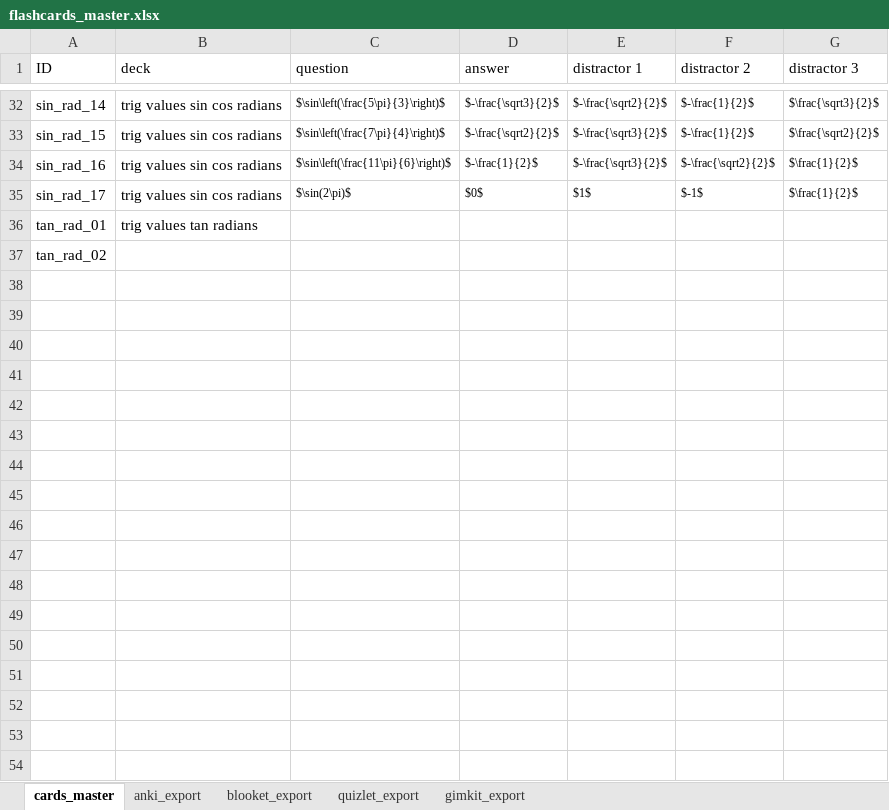
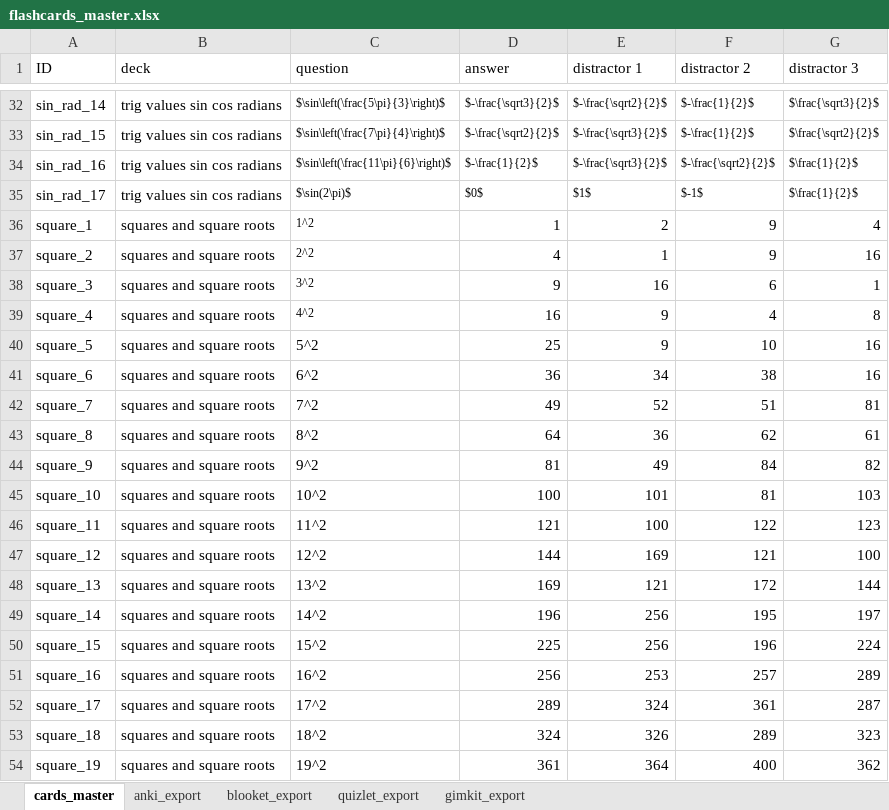
Before and after one commit to mrmath3/Math-Flashcards, an Excel workbook: excel/flashcards_master.xlsx, sheet cards_master, drawn as a sheet; only a part is shown, gaps mark what is left out; values as stored, in another font and other column widths than the file's, no borders; removed rows and columns are numbered as before the commit, all else as after; the diff covers the shown part only; the diff names each change by its address in the sheet, - before the commit and + after, or states it on an @@ line.

Commit message:
Update flashcards_master.xlsx

```diff
--- a/excel/flashcards_master.xlsx (sheet cards_master)
+++ b/excel/flashcards_master.xlsx (sheet cards_master)
-row 36: tan_rad_01 | trig values tan radians
-row 37: tan_rad_02
+row 36: square_1 | squares and square roots | 1^2 | 1 | 2 | 9 | 4
+row 37: square_2 | squares and square roots | 2^2 | 4 | 1 | 9 | 16
+row 38: square_3 | squares and square roots | 3^2 | 9 | 16 | 6 | 1
+row 39: square_4 | squares and square roots | 4^2 | 16 | 9 | 4 | 8
+row 40: square_5 | squares and square roots | 5^2 | 25 | 9 | 10 | 16
+row 41: square_6 | squares and square roots | 6^2 | 36 | 34 | 38 | 16
+row 42: square_7 | squares and square roots | 7^2 | 49 | 52 | 51 | 81
+row 43: square_8 | squares and square roots | 8^2 | 64 | 36 | 62 | 61
+row 44: square_9 | squares and square roots | 9^2 | 81 | 49 | 84 | 82
+row 45: square_10 | squares and square roots | 10^2 | 100 | 101 | 81 | 103
+row 46: square_11 | squares and square roots | 11^2 | 121 | 100 | 122 | 123
+row 47: square_12 | squares and square roots | 12^2 | 144 | 169 | 121 | 100
+row 48: square_13 | squares and square roots | 13^2 | 169 | 121 | 172 | 144
+row 49: square_14 | squares and square roots | 14^2 | 196 | 256 | 195 | 197
+row 50: square_15 | squares and square roots | 15^2 | 225 | 256 | 196 | 224
+row 51: square_16 | squares and square roots | 16^2 | 256 | 253 | 257 | 289
+row 52: square_17 | squares and square roots | 17^2 | 289 | 324 | 361 | 287
+row 53: square_18 | squares and square roots | 18^2 | 324 | 326 | 289 | 323
+row 54: square_19 | squares and square roots | 19^2 | 361 | 364 | 400 | 362
```
Also changed, not shown: 21 added rows and 2 edited cells elsewhere in this sheet, sheet anki_export.
